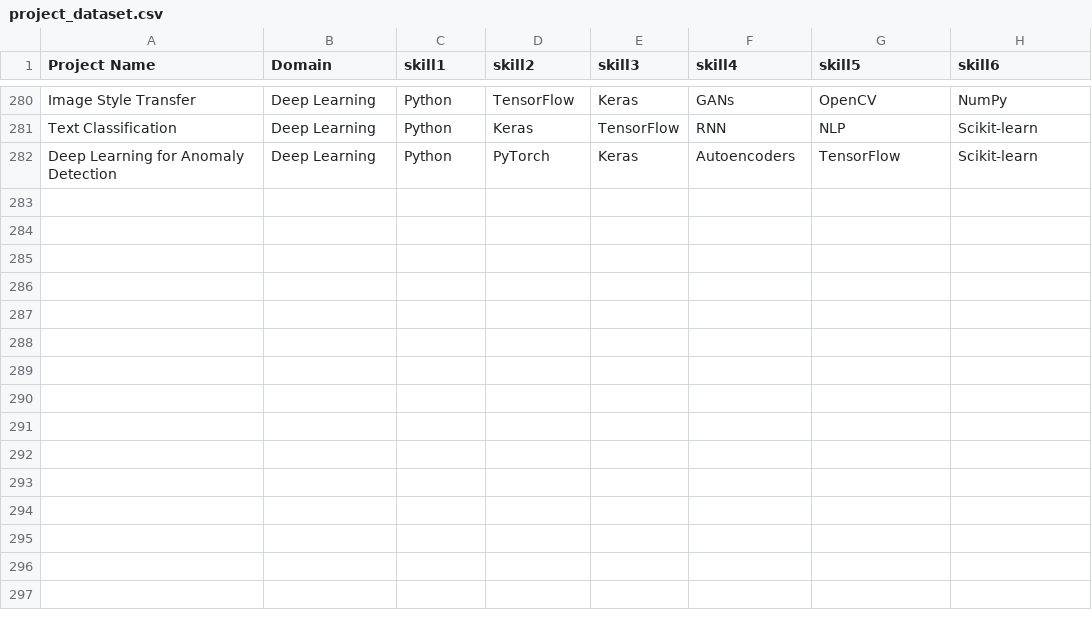
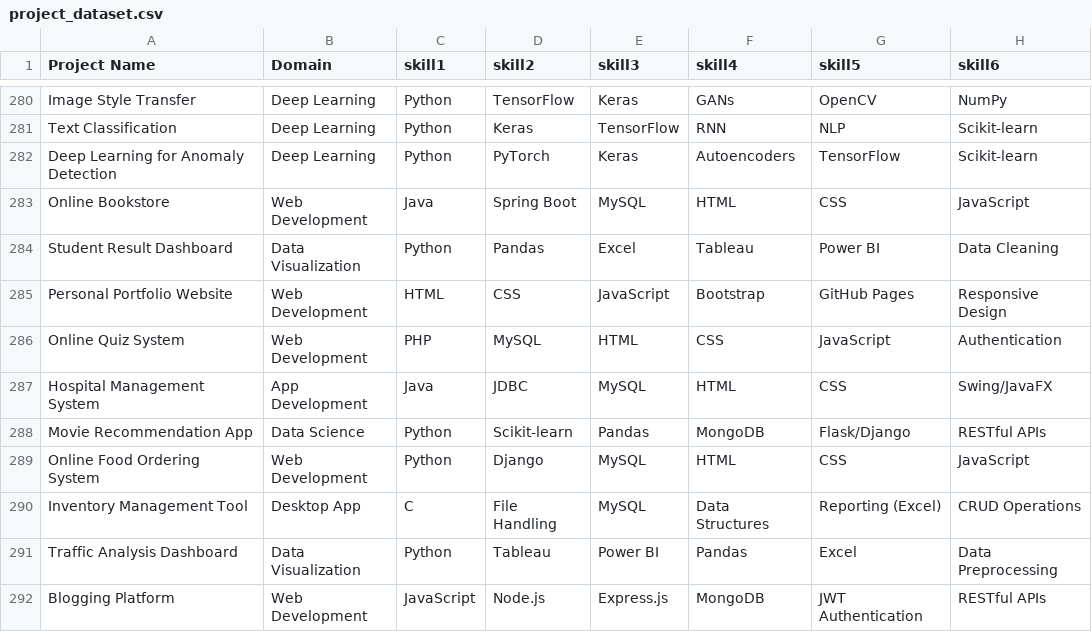
Before and after one commit to sheethalkaran/ai-project-recommender, a CSV file: uploads/project_dataset.csv, drawn as a sheet; only a part is shown, gaps mark what is left out.

Commit message:
Updated project files

```diff
--- a/uploads/project_dataset.csv
+++ b/uploads/project_dataset.csv
@@ -282 +282,11 @@ Text Classification,Deep Learning,Python,Keras,TensorFlow,RNN,NLP,Scikit-learn
 Deep Learning for Anomaly Detection,Deep Learning,Python,PyTorch,Keras,Autoencoders,TensorFlow,Scikit-learn
+Online Bookstore,Web Development,Java,Spring Boot,MySQL,HTML,CSS,JavaScript
+Student Result Dashboard,Data Visualization,Python,Pandas,Excel,Tableau,Power BI,Data Cleaning
+Personal Portfolio Website,Web Development,HTML,CSS,JavaScript,Bootstrap,GitHub Pages,Responsive Design
+Online Quiz System,Web Development,PHP,MySQL,HTML,CSS,JavaScript,Authentication
+Hospital Management System,App Development,Java,JDBC,MySQL,HTML,CSS,Swing/JavaFX
+Movie Recommendation App,Data Science,Python,Scikit-learn,Pandas,MongoDB,Flask/Django,RESTful APIs
+Online Food Ordering System,Web Development,Python,Django,MySQL,HTML,CSS,JavaScript
+Inventory Management Tool,Desktop App,C,File Handling,MySQL,Data Structures,Reporting (Excel),CRUD Operations
+Traffic Analysis Dashboard,Data Visualization,Python,Tableau,Power BI,Pandas,Excel,Data Preprocessing
+Blogging Platform,Web Development,JavaScript,Node.js,Express.js,MongoDB,JWT Authentication,RESTful APIs
```
Also changed, not shown: 3 other files.
